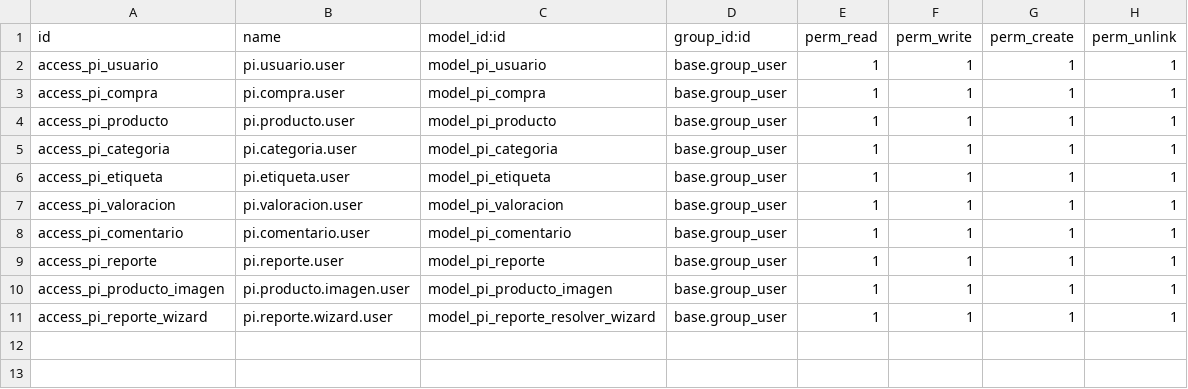
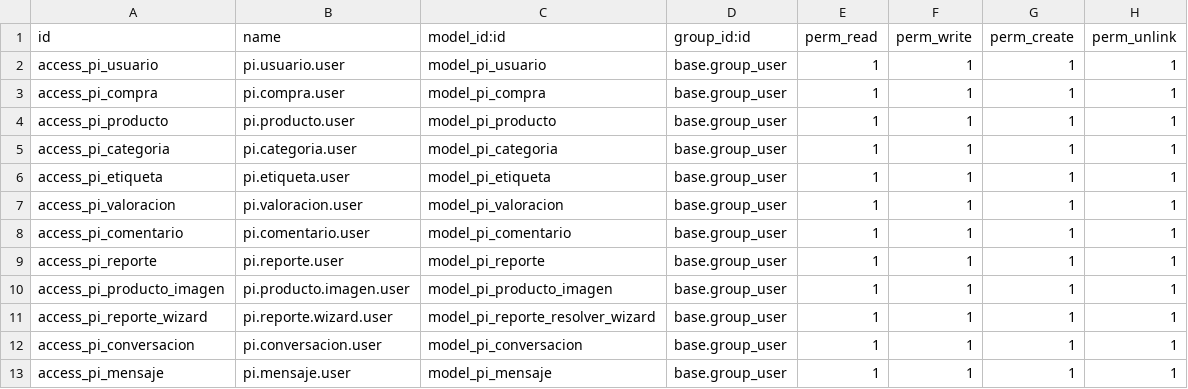
Before and after one commit to companypas/projecte-dam-25-26-adria-arnau, a CSV file: custom_addons/pi_core/security/ir.model.access.csv, drawn as a sheet; the diff names each change by its address in the sheet, - before the commit and + after, or states it on an @@ line.

Commit message:
Se ha añadido modelo de conversacion y mensaje para controlar los chats de la aplicación.

```diff
--- a/custom_addons/pi_core/security/ir.model.access.csv
+++ b/custom_addons/pi_core/security/ir.model.access.csv
+row 12: access_pi_conversacion | pi.conversacion.user | model_pi_conversacion | base.group_user | 1 | 1 | 1 | 1
+row 13: access_pi_mensaje | pi.mensaje.user | model_pi_mensaje | base.group_user | 1 | 1 | 1 | 1
```
Also changed, not shown: 7 other files.
